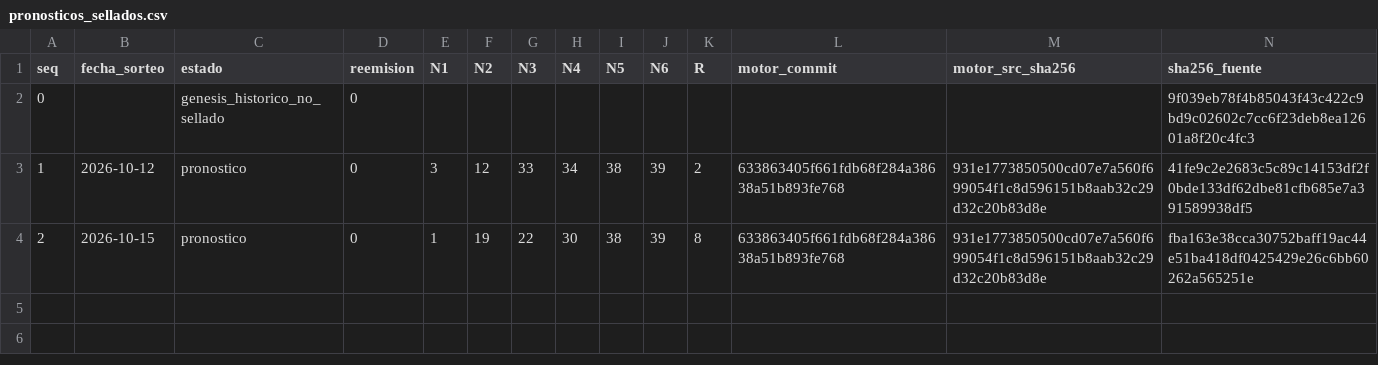
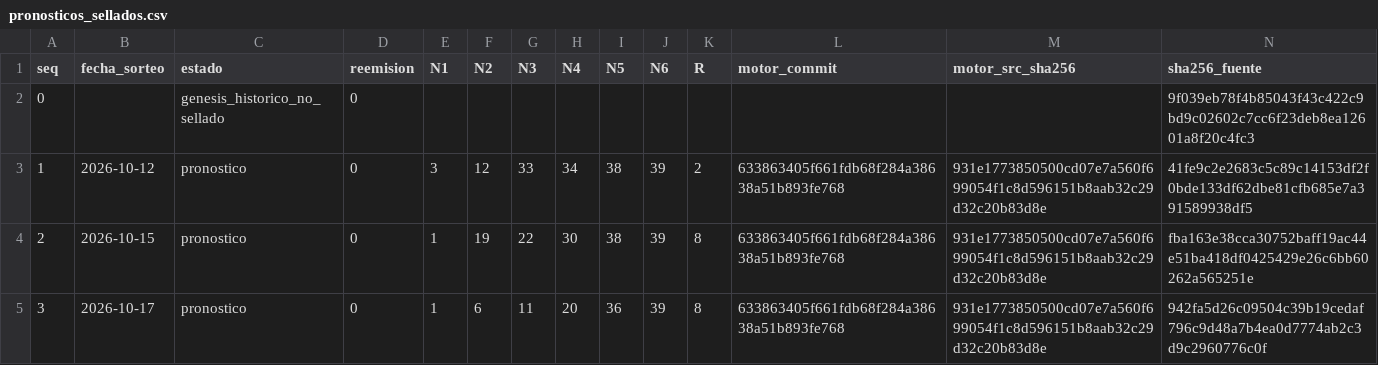
Before and after one commit to Mir-ofe/ardan-ledger, a CSV file: pronosticos_sellados.csv, drawn as a sheet; only a part is shown; rows hold the shown columns only; the diff names each change by its address in the sheet, - before the commit and + after, or states it on an @@ line.

Commit message:
ledger: seq 3 pronostico 2026-10-17

```diff
--- a/pronosticos_sellados.csv
+++ b/pronosticos_sellados.csv
+row 5: 3 | 2026-10-17 | pronostico | 0 | 1 | 6 | 11 | 20 | 36 | 39 | 8 | 633863405f661fdb68f284a38638a51b893fe768 | 931e1773850500cd07e7a560f699054f1c8d596151b8aab32c29d32c20b83d8e | 942fa5d26c09504c39b19cedaf796c9d48a7b4ea0d7774ab2c3d9c2960776c0f
```
Also changed, not shown: 2 other files.
